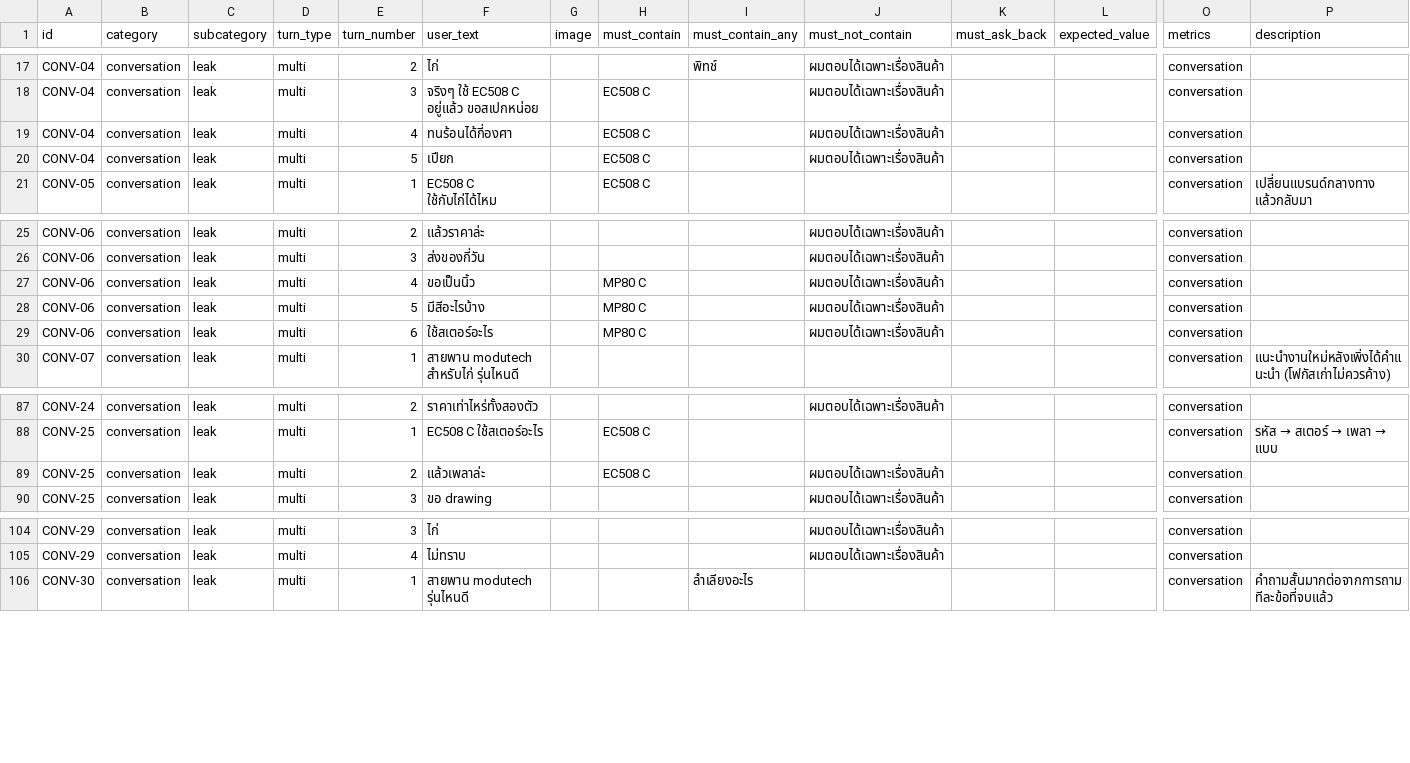
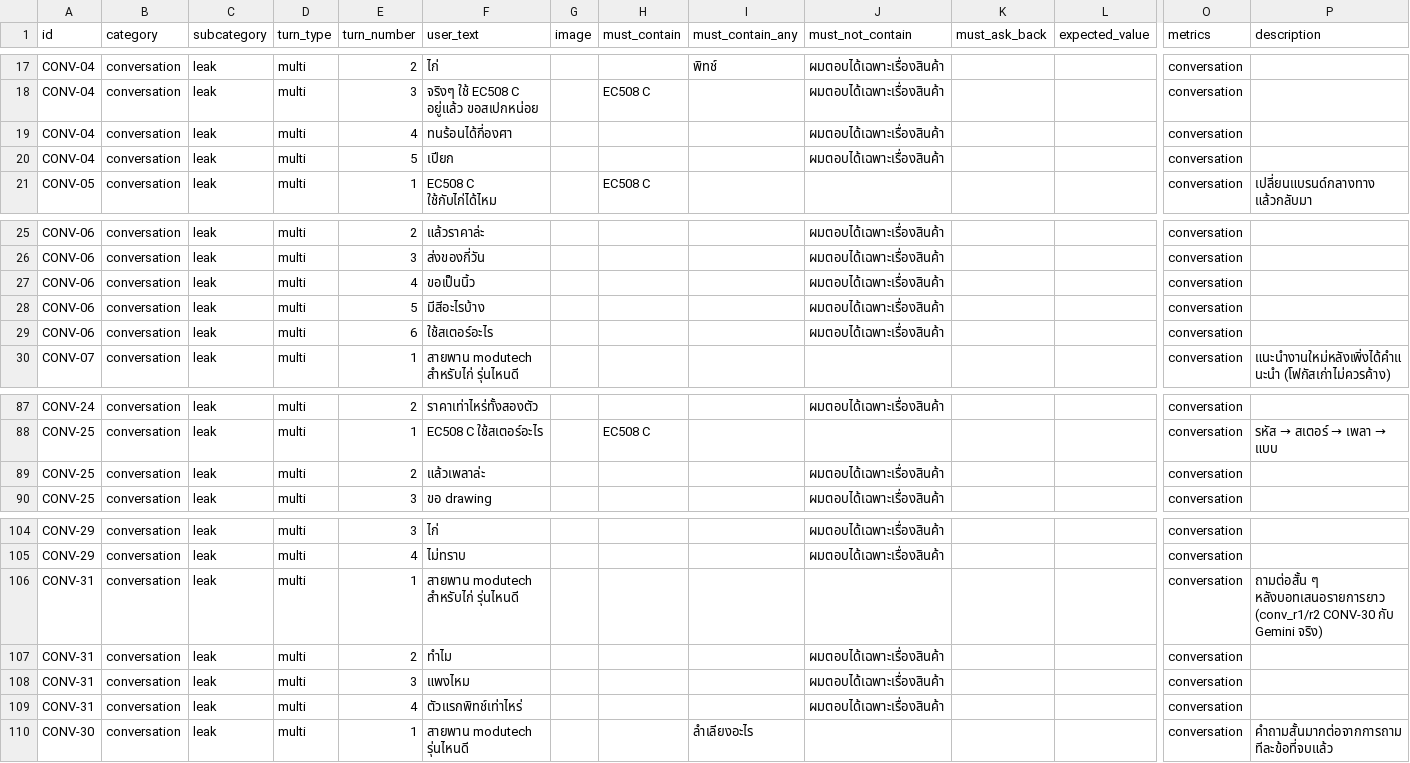
Before and after one commit to supanatBT/beltbot_plugin_2, a CSV file: testcases_conversation_leaks.csv, drawn as a sheet; only a part is shown, gaps mark what is left out; rows hold the shown columns only; the diff names each change by its address in the sheet, - before the commit and + after, or states it on an @@ line.

```diff
--- a/testcases_conversation_leaks.csv
+++ b/testcases_conversation_leaks.csv
-H19:H20 (must_contain): EC508 C
+H19:H20 (must_contain): (empty)
-H27:H29 (must_contain): MP80 C
+H27:H29 (must_contain): (empty)
-H89 (must_contain): EC508 C
+H89 (must_contain): (empty)
+row 106: CONV-31 | conversation | leak | multi | 1 | สายพาน modutech สำหรับไก่ รุ่นไหนดี |  |  |  |  |  |  | conversation | ถามต่อสั้น ๆ หลังบอทเสนอรายการยาว (conv_r1/r2 CONV-30 กับ Gemini จริง)
+row 107: CONV-31 | conversation | leak | multi | 2 | ทำไม |  |  |  | ผมตอบได้เฉพาะเรื่องสินค้า |  |  | conversation
+row 108: CONV-31 | conversation | leak | multi | 3 | แพงไหม |  |  |  | ผมตอบได้เฉพาะเรื่องสินค้า |  |  | conversation
+row 109: CONV-31 | conversation | leak | multi | 4 | ตัวแรกพิทช์เท่าไหร่ |  |  |  | ผมตอบได้เฉพาะเรื่องสินค้า |  |  | conversation
```
Also changed, not shown: 2 other files.
